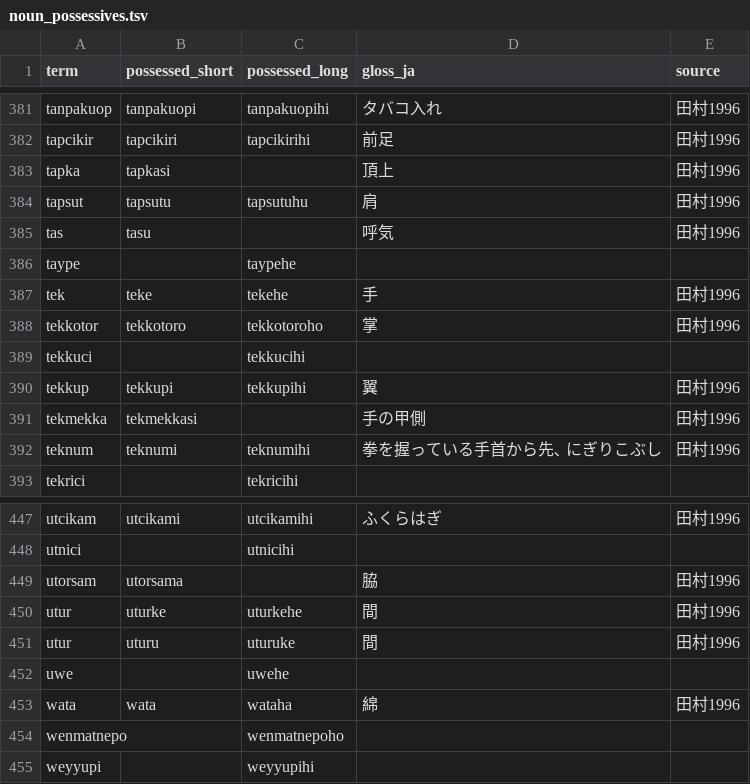
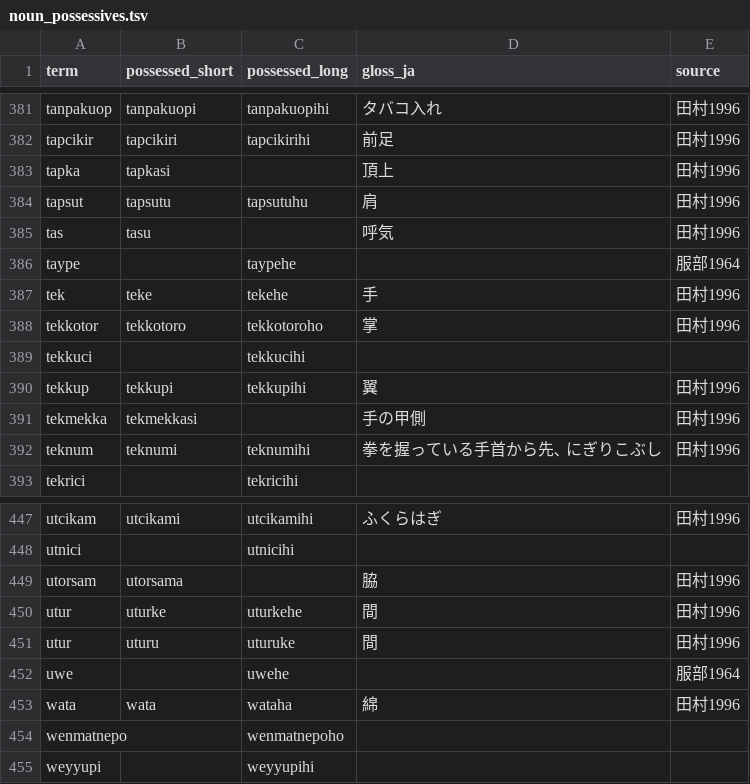
Before and after one commit to aynumosir/ainu-morphology-data, a TSV file: noun_possessives.tsv, drawn as a sheet; only a part is shown, gaps mark what is left out; the diff covers the shown part only.

```diff
--- a/noun_possessives.tsv
+++ b/noun_possessives.tsv
@@ -385,3 +385,3 @@ tapsut	tapsutu	tapsutuhu	肩	田村1996
 tas	tasu		呼気	田村1996
-taype		taypehe		
+taype		taypehe		服部1964
 tek	teke	tekehe	手	田村1996
@@ -451,3 +451,3 @@ utur	uturke	uturkehe	間	田村1996
 utur	uturu	uturuke	間	田村1996
-uwe		uwehe		
+uwe		uwehe		服部1964
 wata	wata	wataha	綿	田村1996
```
Also changed, not shown: 5 edited cells elsewhere in this file, 1 other file.
